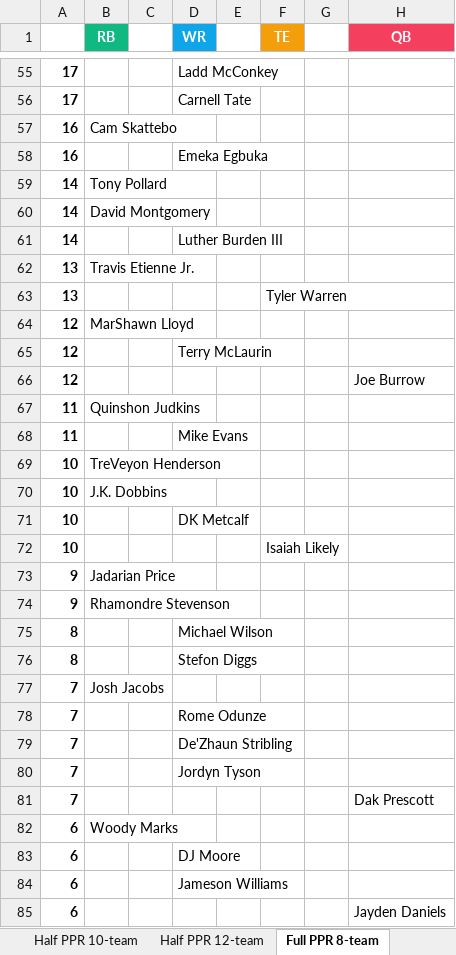
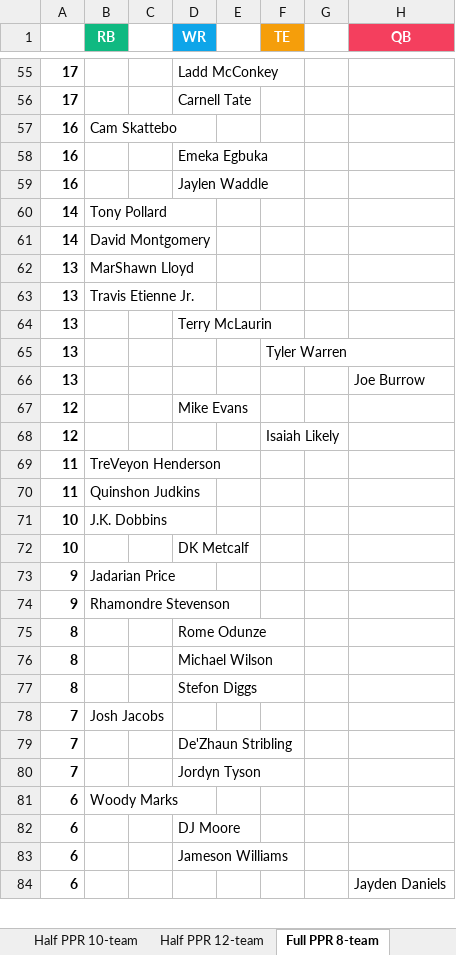
Before and after one commit to seoularpro/OddsVis, an Excel workbook: TradeValueSheets/TradeValues_AllCombinations.xlsx, sheet Full PPR 8-team, drawn as a sheet; only a part is shown, gaps mark what is left out; values as stored, in another font and other column widths than the file's, no borders; removed rows and columns are numbered as before the commit, all else as after; the diff covers the shown part only; the diff names each change by its address in the sheet, - before the commit and + after, or states it on an @@ line.

```diff
--- a/TradeValueSheets/TradeValues_AllCombinations.xlsx (sheet Full PPR 8-team)
+++ b/TradeValueSheets/TradeValues_AllCombinations.xlsx (sheet Full PPR 8-team)
+row 59: 16 |  |  | Jaylen Waddle
-row 61: 14 |  |  | Luther Burden III
+row 62: 13 | MarShawn Lloyd
+row 64: 13 |  |  | Terry McLaurin
-row 64: 12 | MarShawn Lloyd
+row 66: 13 |  |  |  |  |  |  | Joe Burrow
-D67 (WR): Terry McLaurin
+D67 (WR): Mike Evans
-F68 (TE): (empty)
+F68 (TE): Isaiah Likely
-H68 (QB): Joe Burrow
+H68 (QB): (empty)
+row 69: 11 | TreVeyon Henderson
-row 68: 11 |  |  | Mike Evans
-row 69: 10 | TreVeyon Henderson
-row 72: 10 |  |  |  |  | Isaiah Likely
+row 75: 8 |  |  | Rome Odunze
-row 78: 7 |  |  | Rome Odunze
-row 81: 7 |  |  |  |  |  |  | Dak Prescott
```
Also changed, not shown: 15 added rows, 14 removed rows and 15 edited cells elsewhere in this sheet, sheet Half PPR 12-team, sheet Half PPR 10-team, sheet Full PPR 10-team, sheet Standard 12-team, sheet Standard 8-team, sheet Full PPR 12-team, 2 more sheets, TradeValueSheets/TradeValues_FullPPR_10team.xlsx, TradeValueSheets/TradeValues_HalfPPR_10team.xlsx, 18 other files.
